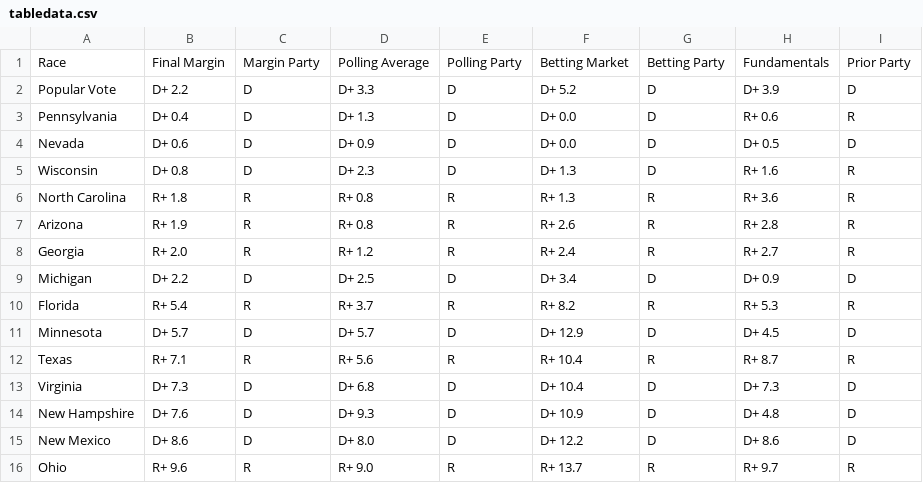
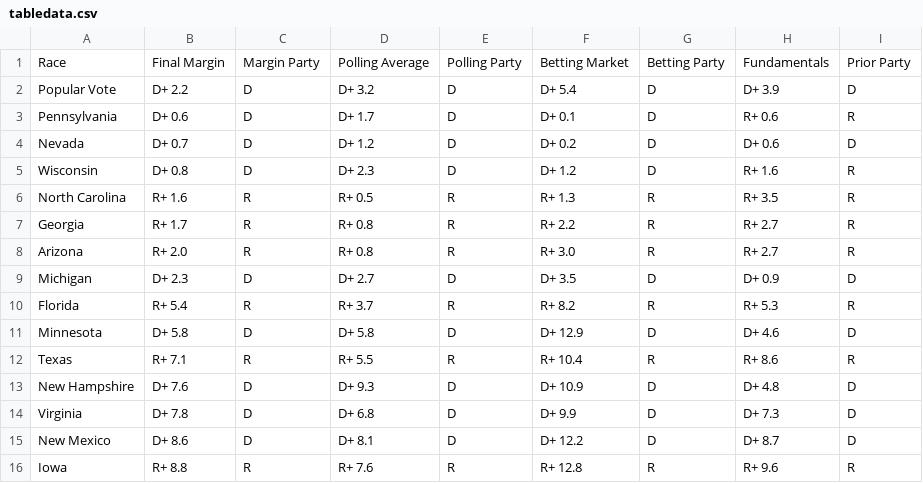
Before and after one commit to TheBreakdownPoint/Election-Prediction-2024, a CSV file: tabledata.csv, drawn as a sheet.

```diff
--- a/tabledata.csv
+++ b/tabledata.csv
@@ -1,16 +1,16 @@
 Race,Final Margin,Margin Party,Polling Average,Polling Party,Betting Market,Betting Party,Fundamentals,Prior Party
-Popular Vote,D+ 2.2,D,D+ 3.3,D,D+ 5.2,D,D+ 3.9,D
-Pennsylvania,D+ 0.4,D,D+ 1.3,D,D+ 0.0,D,R+ 0.6,R
-Nevada,D+ 0.6,D,D+ 0.9,D,D+ 0.0,D,D+ 0.5,D
-Wisconsin,D+ 0.8,D,D+ 2.3,D,D+ 1.3,D,R+ 1.6,R
-North Carolina,R+ 1.8,R,R+ 0.8,R,R+ 1.3,R,R+ 3.6,R
-Arizona,R+ 1.9,R,R+ 0.8,R,R+ 2.6,R,R+ 2.8,R
-Georgia,R+ 2.0,R,R+ 1.2,R,R+ 2.4,R,R+ 2.7,R
-Michigan,D+ 2.2,D,D+ 2.5,D,D+ 3.4,D,D+ 0.9,D
+Popular Vote,D+ 2.2,D,D+ 3.2,D,D+ 5.4,D,D+ 3.9,D
+Pennsylvania,D+ 0.6,D,D+ 1.7,D,D+ 0.1,D,R+ 0.6,R
+Nevada,D+ 0.7,D,D+ 1.2,D,D+ 0.2,D,D+ 0.6,D
+Wisconsin,D+ 0.8,D,D+ 2.3,D,D+ 1.2,D,R+ 1.6,R
+North Carolina,R+ 1.6,R,R+ 0.5,R,R+ 1.3,R,R+ 3.5,R
+Georgia,R+ 1.7,R,R+ 0.8,R,R+ 2.2,R,R+ 2.7,R
+Arizona,R+ 2.0,R,R+ 0.8,R,R+ 3.0,R,R+ 2.7,R
+Michigan,D+ 2.3,D,D+ 2.7,D,D+ 3.5,D,D+ 0.9,D
 Florida,R+ 5.4,R,R+ 3.7,R,R+ 8.2,R,R+ 5.3,R
-Minnesota,D+ 5.7,D,D+ 5.7,D,D+ 12.9,D,D+ 4.5,D
-Texas,R+ 7.1,R,R+ 5.6,R,R+ 10.4,R,R+ 8.7,R
-Virginia,D+ 7.3,D,D+ 6.8,D,D+ 10.4,D,D+ 7.3,D
+Minnesota,D+ 5.8,D,D+ 5.8,D,D+ 12.9,D,D+ 4.6,D
+Texas,R+ 7.1,R,R+ 5.5,R,R+ 10.4,R,R+ 8.6,R
 New Hampshire,D+ 7.6,D,D+ 9.3,D,D+ 10.9,D,D+ 4.8,D
-New Mexico,D+ 8.6,D,D+ 8.0,D,D+ 12.2,D,D+ 8.6,D
-Ohio,R+ 9.6,R,R+ 9.0,R,R+ 13.7,R,R+ 9.7,R
+Virginia,D+ 7.8,D,D+ 6.8,D,D+ 9.9,D,D+ 7.3,D
+New Mexico,D+ 8.6,D,D+ 8.1,D,D+ 12.2,D,D+ 8.7,D
+Iowa,R+ 8.8,R,R+ 7.6,R,R+ 12.8,R,R+ 9.6,R
```
Also changed, not shown: electoralmap.csv, outcomes.csv, 5 other files.
